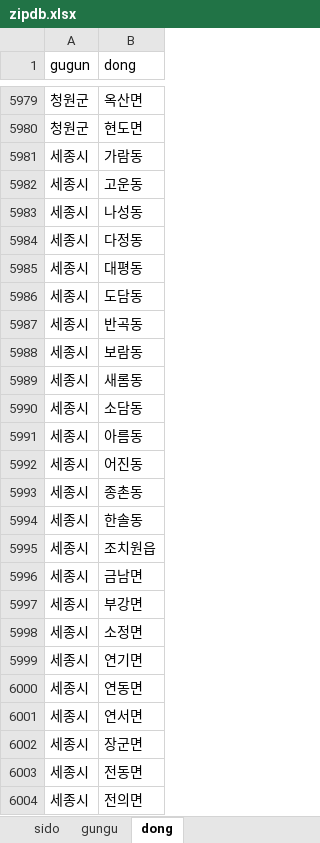
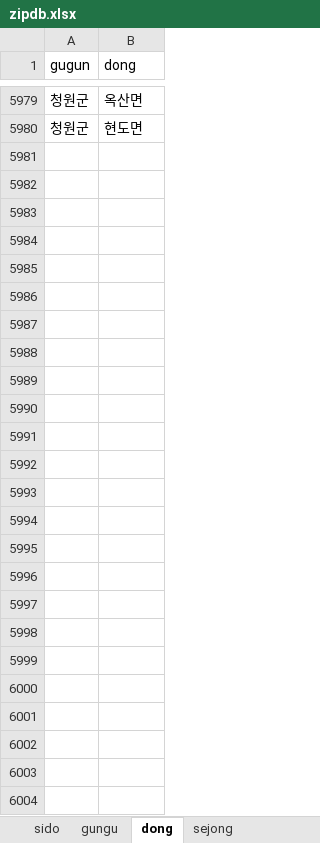
Before and after one commit to akacanet87/4pbrowser_weather_final, an Excel workbook: zipdb.xlsx, sheet dong, drawn as a sheet; only a part is shown, gaps mark what is left out; values as stored, in another font and other column widths than the file's, no borders; the diff names each change by its address in the sheet, - before the commit and + after, or states it on an @@ line.

```diff
--- a/zipdb.xlsx (sheet dong)
+++ b/zipdb.xlsx (sheet dong)
+sheet tab: sejong
-row 5981: 세종시 | 가람동
-row 5982: 세종시 | 고운동
-row 5983: 세종시 | 나성동
-row 5984: 세종시 | 다정동
-row 5985: 세종시 | 대평동
-row 5986: 세종시 | 도담동
-row 5987: 세종시 | 반곡동
-row 5988: 세종시 | 보람동
-row 5989: 세종시 | 새롬동
-row 5990: 세종시 | 소담동
-row 5991: 세종시 | 아름동
-row 5992: 세종시 | 어진동
-row 5993: 세종시 | 종촌동
-row 5994: 세종시 | 한솔동
-row 5995: 세종시 | 조치원읍
-row 5996: 세종시 | 금남면
-row 5997: 세종시 | 부강면
-row 5998: 세종시 | 소정면
-row 5999: 세종시 | 연기면
-row 6000: 세종시 | 연동면
-row 6001: 세종시 | 연서면
-row 6002: 세종시 | 장군면
-row 6003: 세종시 | 전동면
-row 6004: 세종시 | 전의면
```
Also changed, not shown: sheet gungu, 24 other files.
